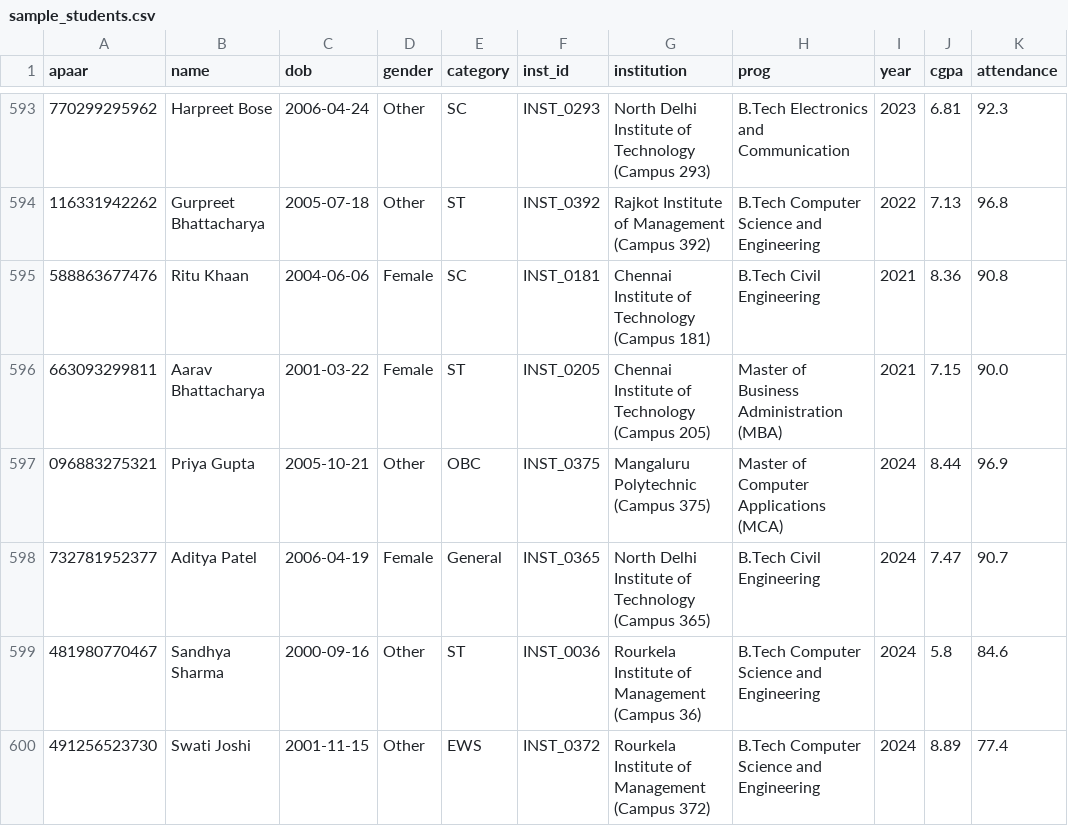
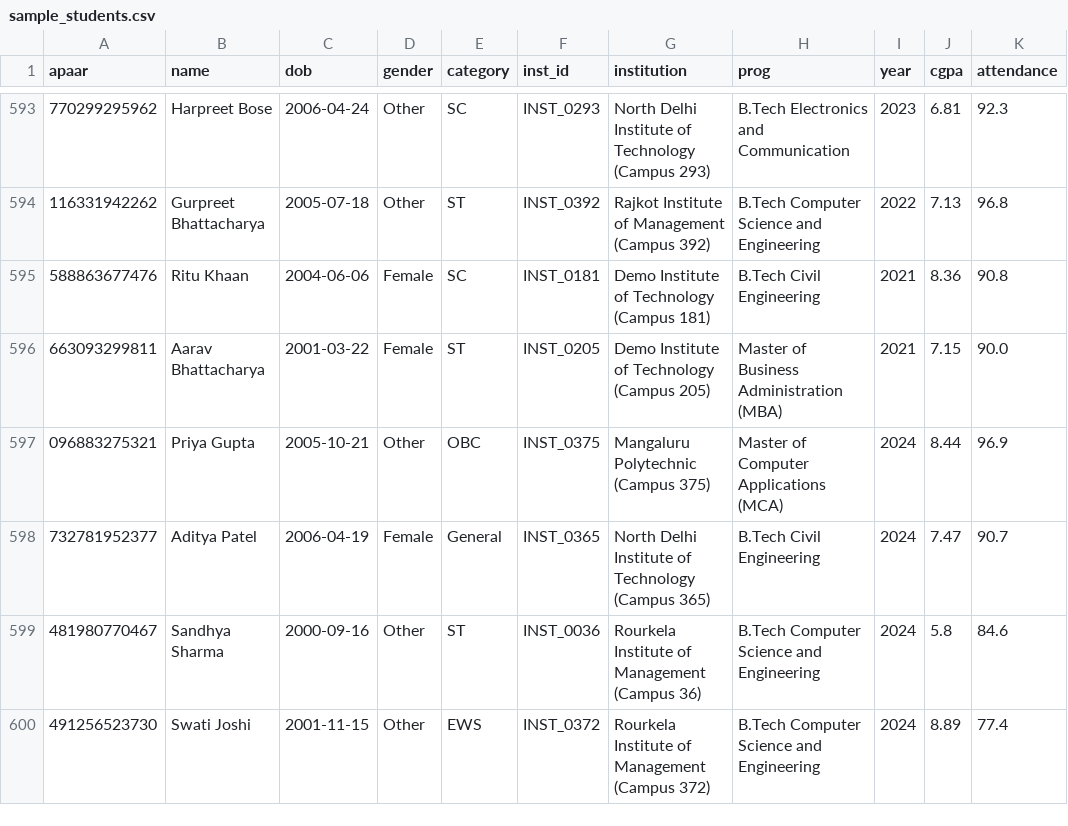
Before and after one commit to priyanrajj-hub/APAAR-Verify-APAAR-ID-Based-Student-Data-Management-Verification-for-AICTE-Institutions, a CSV file: data/samples/sample_students.csv, drawn as a sheet; only a part is shown, gaps mark what is left out; the diff covers the shown part only; the diff names each change by its address in the sheet, - before the commit and + after, or states it on an @@ line.

Commit message:
fix(credibility): replace real institutions with demo institute, add guided demo, post-run summary, and 10k benchmarks

```diff
--- a/data/samples/sample_students.csv
+++ b/data/samples/sample_students.csv
-G595 (institution): Chennai Institute of Technology (Campus 181)
+G595 (institution): Demo Institute of Technology (Campus 181)
-G596 (institution): Chennai Institute of Technology (Campus 205)
+G596 (institution): Demo Institute of Technology (Campus 205)
```
Also changed, not shown: 78 edited cells elsewhere in this file, data/samples/sample_duplicate_students.csv, data/samples/sample_messy_dates_and_checksums.csv, 18 other files.
